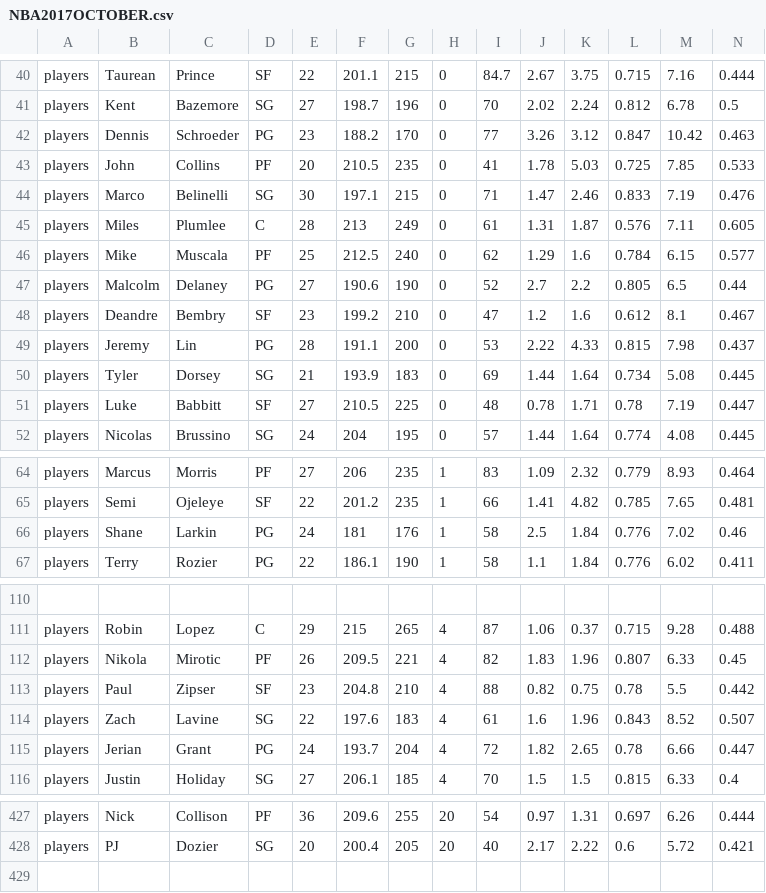
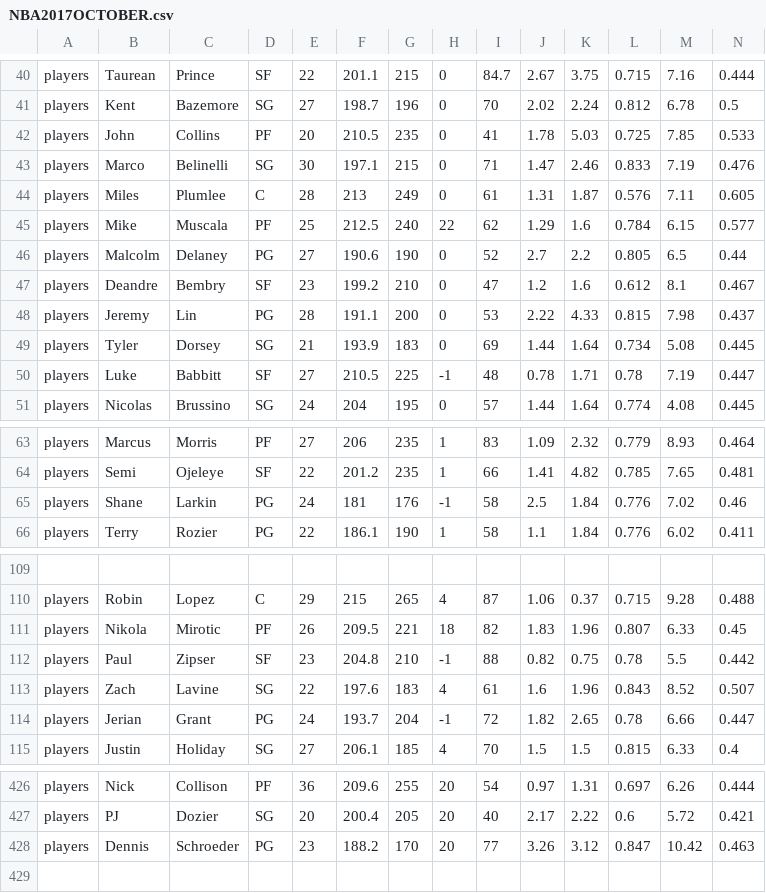
Before and after one commit to James0014/jam, a CSV file: NBA2017OCTOBER.csv, drawn as a sheet; only a part is shown, gaps mark what is left out; removed rows and columns are numbered as before the commit, all else as after; rows hold the shown columns only; the diff covers the shown part only; the diff names each change by its address in the sheet, - before the commit and + after, or states it on an @@ line.

Commit message:
Update NBA2017OCTOBER.csv

```diff
--- a/NBA2017OCTOBER.csv
+++ b/NBA2017OCTOBER.csv
-row 42: players | Dennis | Schroeder | PG | 23 | 188.2 | 170 | 0 | 77 | 3.26 | 3.12 | 0.847 | 10.42 | 0.463
-H45: 0
+H45: 22
-H50: 0
+H50: -1
-H65: 1
+H65: -1
-H111: 4
+H111: 18
-H112: 4
+H112: -1
-H114: 4
+H114: -1
+row 428: players | Dennis | Schroeder | PG | 23 | 188.2 | 170 | 20 | 77 | 3.26 | 3.12 | 0.847 | 10.42 | 0.463
```
Also changed, not shown: 9 edited cells elsewhere in this file.
